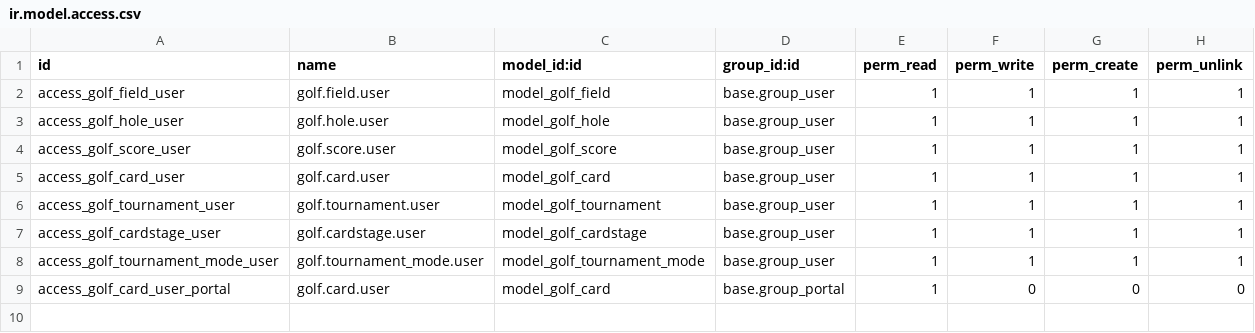
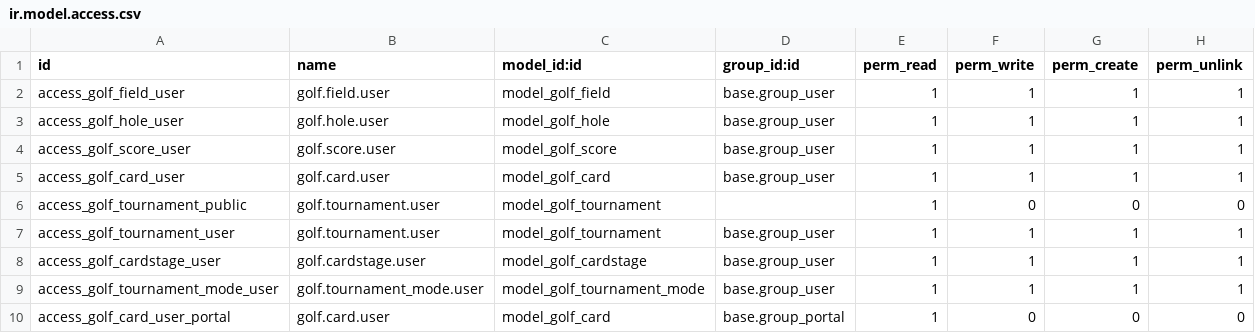
Before and after one commit to bartacruz/golf, a CSV file: security/ir.model.access.csv, drawn as a sheet; the diff names each change by its address in the sheet, - before the commit and + after, or states it on an @@ line.

```diff
--- a/security/ir.model.access.csv
+++ b/security/ir.model.access.csv
+row 6: access_golf_tournament_public | golf.tournament.user | model_golf_tournament |  | 1 | 0 | 0 | 0
```
Also changed, not shown: 2 other files.
